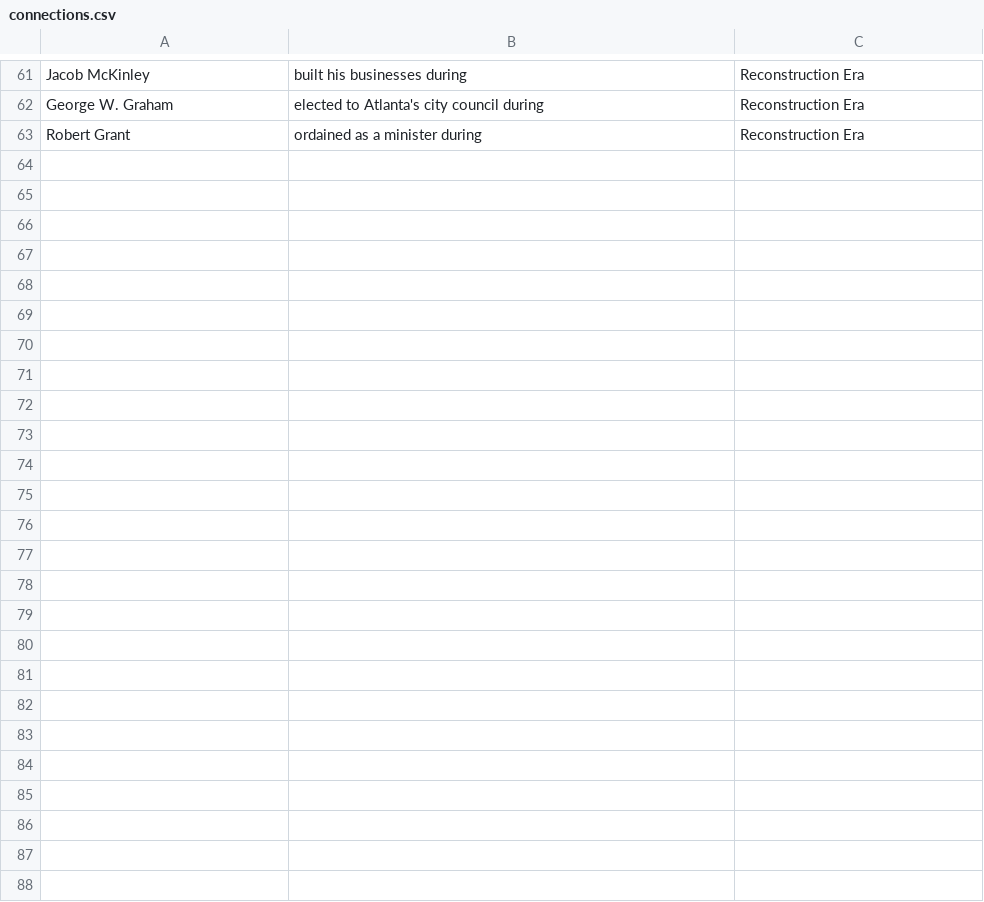
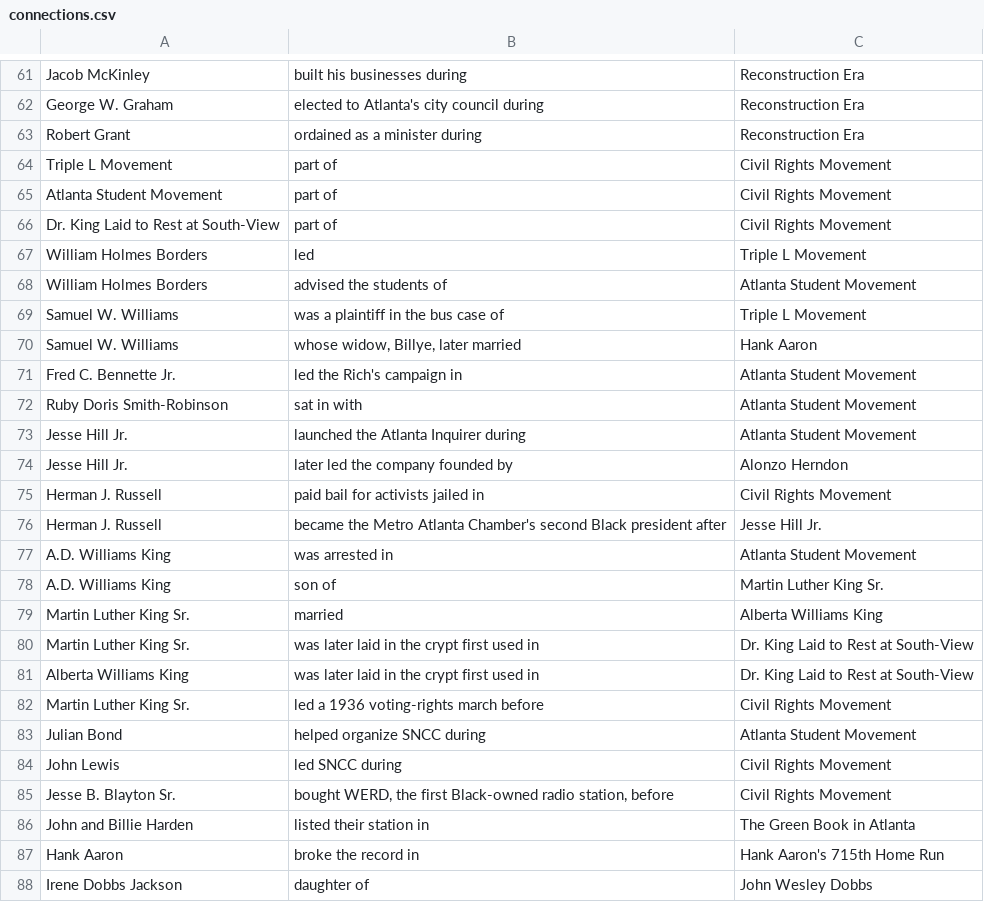
Before and after one commit to lucasarano/south-view-historical-map, a CSV file: content/connections.csv, drawn as a sheet; only a part is shown, gaps mark what is left out; the diff names each change by its address in the sheet, - before the commit and + after, or states it on an @@ line.

Commit message:
Add civil rights people and connections, and expand Irene Dobbs Jackson's card

```diff
--- a/content/connections.csv
+++ b/content/connections.csv
+row 64: Triple L Movement | part of | Civil Rights Movement
+row 65: Atlanta Student Movement | part of | Civil Rights Movement
+row 66: Dr. King Laid to Rest at South-View | part of | Civil Rights Movement
+row 67: William Holmes Borders | led | Triple L Movement
+row 68: William Holmes Borders | advised the students of | Atlanta Student Movement
+row 69: Samuel W. Williams | was a plaintiff in the bus case of | Triple L Movement
+row 70: Samuel W. Williams | whose widow, Billye, later married | Hank Aaron
+row 71: Fred C. Bennette Jr. | led the Rich's campaign in | Atlanta Student Movement
+row 72: Ruby Doris Smith-Robinson | sat in with | Atlanta Student Movement
+row 73: Jesse Hill Jr. | launched the Atlanta Inquirer during | Atlanta Student Movement
+row 74: Jesse Hill Jr. | later led the company founded by | Alonzo Herndon
+row 75: Herman J. Russell | paid bail for activists jailed in | Civil Rights Movement
+row 76: Herman J. Russell | became the Metro Atlanta Chamber's second Black president after | Jesse Hill Jr.
+row 77: A.D. Williams King | was arrested in | Atlanta Student Movement
+row 78: A.D. Williams King | son of | Martin Luther King Sr.
+row 79: Martin Luther King Sr. | married | Alberta Williams King
+row 80: Martin Luther King Sr. | was later laid in the crypt first used in | Dr. King Laid to Rest at South-View
+row 81: Alberta Williams King | was later laid in the crypt first used in | Dr. King Laid to Rest at South-View
+row 82: Martin Luther King Sr. | led a 1936 voting-rights march before | Civil Rights Movement
+row 83: Julian Bond | helped organize SNCC during | Atlanta Student Movement
+row 84: John Lewis | led SNCC during | Civil Rights Movement
+row 85: Jesse B. Blayton Sr. | bought WERD, the first Black-owned radio station, before | Civil Rights Movement
+row 86: John and Billie Harden | listed their station in | The Green Book in Atlanta
+row 87: Hank Aaron | broke the record in | Hank Aaron's 715th Home Run
+row 88: Irene Dobbs Jackson | daughter of | John Wesley Dobbs
```
Also changed, not shown: 1 other file.
